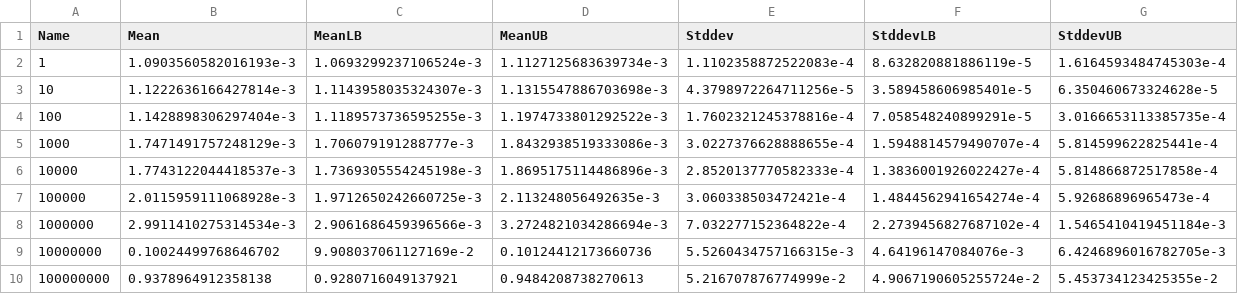
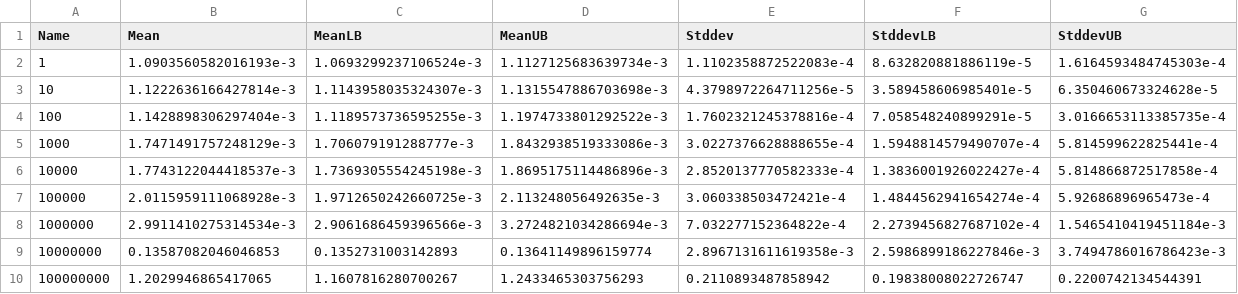
Before and after one commit to HIPERFIT/vectorprogramming, a CSV file: tex/report/graphics/final-benchmark/sobol-gpu/sobol-gpu-CUDA.csv, drawn as a sheet.

```diff
--- a/tex/report/graphics/final-benchmark/sobol-gpu/sobol-gpu-CUDA.csv
+++ b/tex/report/graphics/final-benchmark/sobol-gpu/sobol-gpu-CUDA.csv
@@ -8,3 +8,3 @@ Name,Mean,MeanLB,MeanUB,Stddev,StddevLB,StddevUB
 "1000000",2.9911410275314534e-3,2.9061686459396566e-3,3.2724821034286694e-3,7.032277152364822e-4,2.2739456827687102e-4,1.5465410419451184e-3
-"10000000",0.10024499768646702,9.908037061127169e-2,0.10124412173660736,5.5260434757166315e-3,4.64196147084076e-3,6.4246896016782705e-3
-"100000000",0.9378964912358138,0.9280716049137921,0.9484208738270613,5.216707876774999e-2,4.9067190605255724e-2,5.453734123425355e-2
+"10000000",0.13587082046046853,0.1352731003142893,0.13641149896159774,2.8967131611619358e-3,2.5986899186227846e-3,3.7494786016786423e-3
+"100000000",1.2029946865417065,1.1607816280700267,1.2433465303756293,0.2110893487858942,0.19838008022726747,0.2200742134544391
```
Also changed, not shown: tex/report/graphics/final-benchmark/lsm-cpu/lsm-cpu-R.csv, tex/report/graphics/final-benchmark/lsm-cpu/lsm-cpu-Repa.csv, 9 other files.
